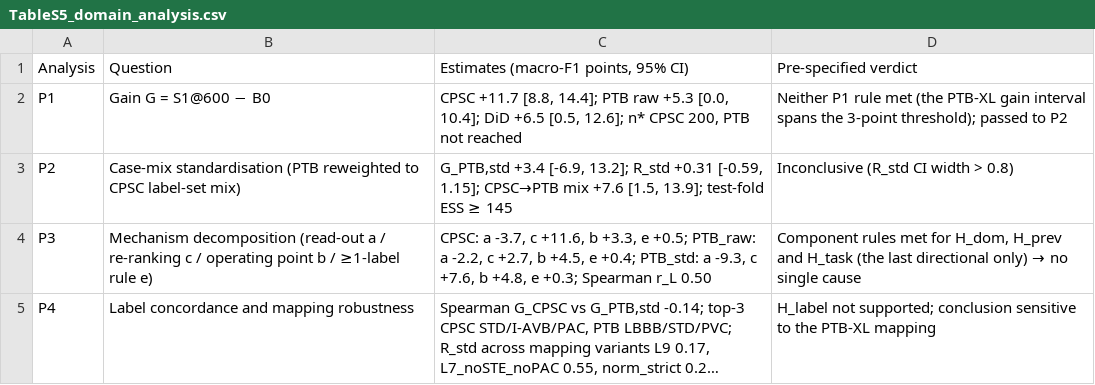
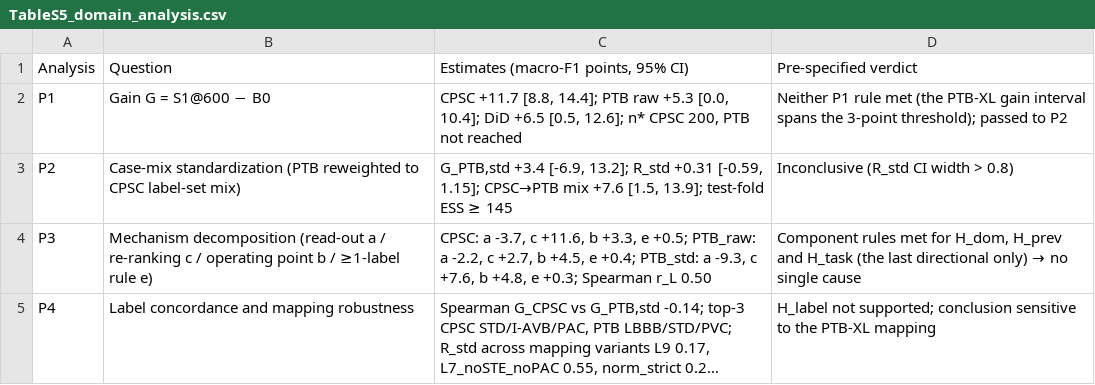
Before and after one commit to sjtu-wzh/ecg-mllm-local-calibration, a CSV file: paper/tables_supp/TableS5_domain_analysis.csv, drawn as a sheet; long unchanged cells end in ….

```diff
--- a/paper/tables_supp/TableS5_domain_analysis.csv
+++ b/paper/tables_supp/TableS5_domain_analysis.csv
@@ -2,3 +2,3 @@ Analysis,Question,"Estimates (macro-F1 points, 95% CI)",Pre-specified verdict
 P1,Gain G = S1@600 − B0,"CPSC +11.7 [8.8, 14.4]; PTB raw +5.3 [0.0, 10.4]; DiD +6.5 [0.5, 12.6]; n* CPSC 200, PTB not reached",Neither P1 rule met (the PTB-XL gain interval spans the 3-point threshold); passed to P2
-P2,Case-mix standardisation (PTB reweighted to CPSC label-set mix),"G_PTB,std +3.4 [-6.9, 13.2]; R_std +0.31 [-0.59, 1.15]; CPSC→PTB mix +7.6 [1.5, 13.9]; test-fold ESS ≥ 145",Inconclusive (R_std CI width > 0.8)
+P2,Case-mix standardization (PTB reweighted to CPSC label-set mix),"G_PTB,std +3.4 [-6.9, 13.2]; R_std +0.31 [-0.59, 1.15]; CPSC→PTB mix +7.6 [1.5, 13.9]; test-fold ESS ≥ 145",Inconclusive (R_std CI width > 0.8)
 P3,Mechanism decomposition (read-out a / re-ranking c / operating point b / ≥1-label rule e),"CPSC: a -3.7, c +11.6, b +3.3, e +0.5; PTB_raw: a -2.2, c +2.7, b +4.5, e +0.4; PTB_std: a -9.3, c +7.6, b +4.8, e +0.3; Spearman r_L 0.50","Component rules met for H_dom, H_prev and H_task (the last directional only) → no single cause"
```
Also changed, not shown: paper/tables_supp/TableS4_exploratory.csv, paper/tables_supp/TableS6_variant_codes.csv, 49 other files.
